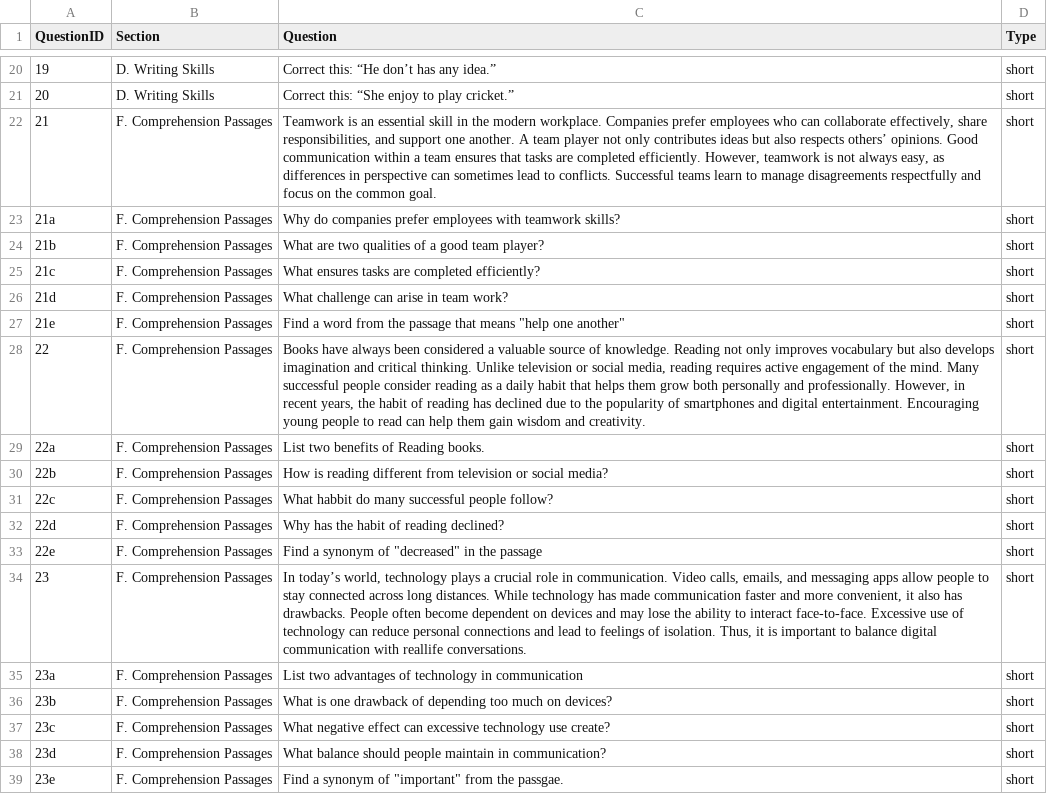
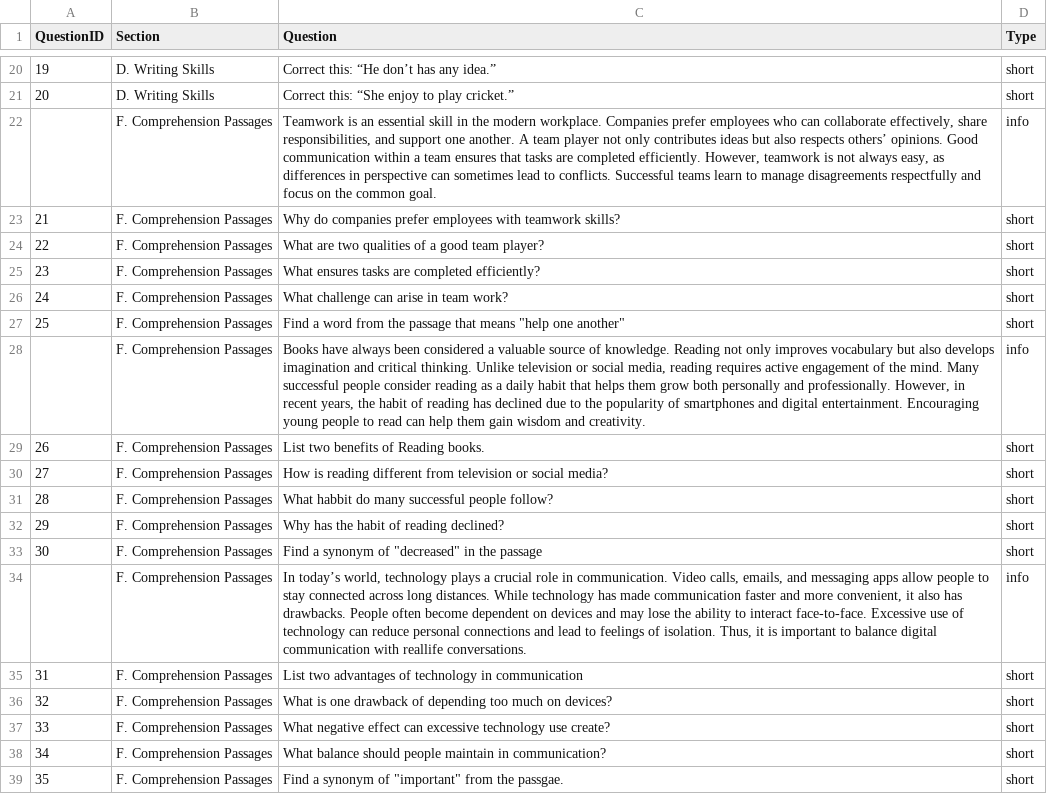
Before and after one commit to surendar1863/student_edge_program, a CSV file: communcation_skills_descriptive.csv, drawn as a sheet; only a part is shown, gaps mark what is left out; removed rows and columns are numbered as before the commit, all else as after; the diff names each change by its address in the sheet, - before the commit and + after, or states it on an @@ line.

Commit message:
Add files via upload

```diff
--- a/communcation_skills_descriptive.csv
+++ b/communcation_skills_descriptive.csv
+row 22:  | F. Comprehension Passages | Teamwork is an essential skill in the modern workplace. Companies prefer employees who can collaborate effectively, share responsibilities, and support one another. A team player not only contributes ideas but also respects others’ opinions. Good communication within a team ensures that tasks are completed efficiently. However, teamwork is not always easy, as differences in perspective can sometimes lead to conflicts. Successful teams learn to manage disagreements respectfully and focus on the common goal. | info
-C23 (Question): Teamwork is an essential skill in the modern workplace. Companies prefer employees who can collaborate effectively, share responsibilities, and support one another. A team player not only contributes ideas but also respects others’ opinions. Good communication within a team ensures that tasks are completed efficiently. However, teamwork is not always easy, as differences in perspective can sometimes lead to conflicts. Successful teams learn to manage disagreements respectfully and focus on the common goal.
+C23 (Question): Why do companies prefer employees with teamwork skills?
-row 23: 21a | F. Comprehension Passages | Why do companies prefer employees with teamwork skills? | short
-A24 (QuestionID): 21b
+A24 (QuestionID): 22
-A25 (QuestionID): 21c
+A25 (QuestionID): 23
-A26 (QuestionID): 21d
+A26 (QuestionID): 24
-A27 (QuestionID): 21e
+A27 (QuestionID): 25
-A28 (QuestionID): 22
+A28 (QuestionID): (empty)
-D28 (Type): short
+D28 (Type): info
-A29 (QuestionID): 22a
+A29 (QuestionID): 26
-A30 (QuestionID): 22b
+A30 (QuestionID): 27
-A31 (QuestionID): 22c
+A31 (QuestionID): 28
-A32 (QuestionID): 22d
+A32 (QuestionID): 29
-A33 (QuestionID): 22e
+A33 (QuestionID): 30
-A34 (QuestionID): 23
+A34 (QuestionID): (empty)
-D34 (Type): short
+D34 (Type): info
-A35 (QuestionID): 23a
+A35 (QuestionID): 31
-A36 (QuestionID): 23b
+A36 (QuestionID): 32
-A37 (QuestionID): 23c
+A37 (QuestionID): 33
-A38 (QuestionID): 23d
+A38 (QuestionID): 34
-A39 (QuestionID): 23e
+A39 (QuestionID): 35
```
